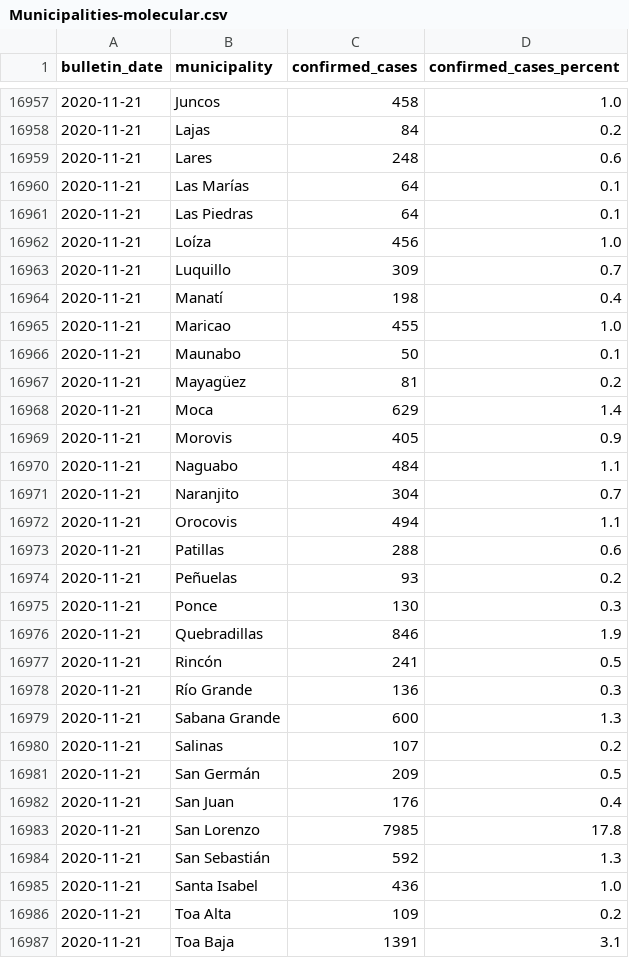
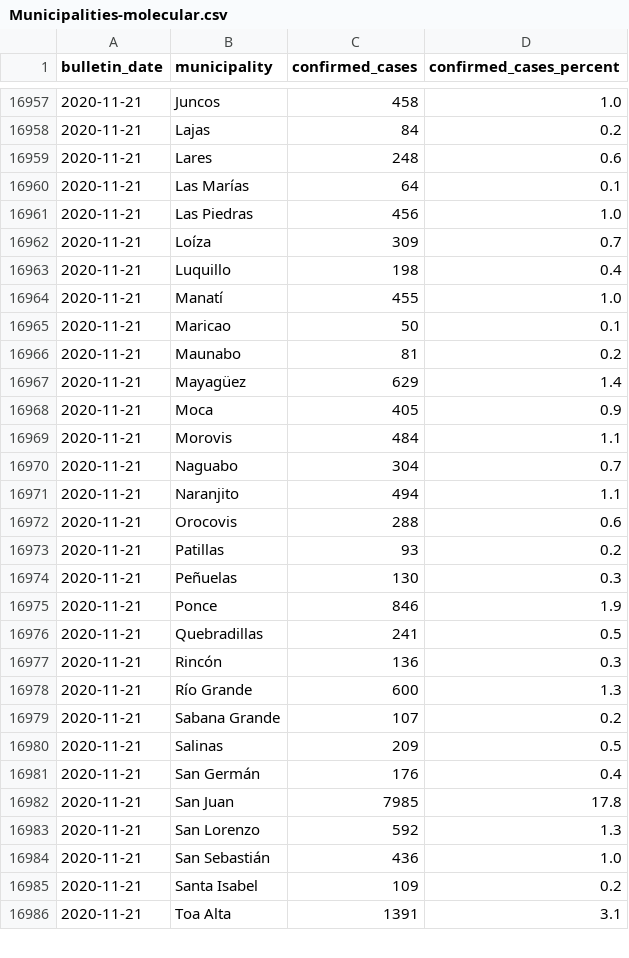
Before and after one commit to sacundim/covid-19-puerto-rico, a CSV file: assets/data/cases/Municipalities-molecular.csv, drawn as a sheet; only a part is shown, gaps mark what is left out; the diff covers the shown part only.

Commit message:
PRDoH's confirmed cases by municipality table had a nasty off-by-one error that gave the second column of municipalities the number for the next one in alphabetical order.

```diff
--- a/assets/data/cases/Municipalities-molecular.csv
+++ b/assets/data/cases/Municipalities-molecular.csv
@@ -16960,28 +16960,27 @@ bulletin_date,municipality,confirmed_cases,confirmed_cases_percent
 2020-11-21,Las Marías,64,0.1
-2020-11-21,Las Piedras,64,0.1
-2020-11-21,Loíza,456,1.0
-2020-11-21,Luquillo,309,0.7
-2020-11-21,Manatí,198,0.4
-2020-11-21,Maricao,455,1.0
-2020-11-21,Maunabo,50,0.1
-2020-11-21,Mayagüez,81,0.2
-2020-11-21,Moca,629,1.4
-2020-11-21,Morovis,405,0.9
-2020-11-21,Naguabo,484,1.1
-2020-11-21,Naranjito,304,0.7
-2020-11-21,Orocovis,494,1.1
-2020-11-21,Patillas,288,0.6
-2020-11-21,Peñuelas,93,0.2
-2020-11-21,Ponce,130,0.3
-2020-11-21,Quebradillas,846,1.9
-2020-11-21,Rincón,241,0.5
-2020-11-21,Río Grande,136,0.3
-2020-11-21,Sabana Grande,600,1.3
-2020-11-21,Salinas,107,0.2
-2020-11-21,San Germán,209,0.5
-2020-11-21,San Juan,176,0.4
-2020-11-21,San Lorenzo,7985,17.8
-2020-11-21,San Sebastián,592,1.3
-2020-11-21,Santa Isabel,436,1.0
-2020-11-21,Toa Alta,109,0.2
-2020-11-21,Toa Baja,1391,3.1
+2020-11-21,Las Piedras,456,1.0
+2020-11-21,Loíza,309,0.7
+2020-11-21,Luquillo,198,0.4
+2020-11-21,Manatí,455,1.0
+2020-11-21,Maricao,50,0.1
+2020-11-21,Maunabo,81,0.2
+2020-11-21,Mayagüez,629,1.4
+2020-11-21,Moca,405,0.9
+2020-11-21,Morovis,484,1.1
+2020-11-21,Naguabo,304,0.7
+2020-11-21,Naranjito,494,1.1
+2020-11-21,Orocovis,288,0.6
+2020-11-21,Patillas,93,0.2
+2020-11-21,Peñuelas,130,0.3
+2020-11-21,Ponce,846,1.9
+2020-11-21,Quebradillas,241,0.5
+2020-11-21,Rincón,136,0.3
+2020-11-21,Río Grande,600,1.3
+2020-11-21,Sabana Grande,107,0.2
+2020-11-21,Salinas,209,0.5
+2020-11-21,San Germán,176,0.4
+2020-11-21,San Juan,7985,17.8
+2020-11-21,San Lorenzo,592,1.3
+2020-11-21,San Sebastián,436,1.0
+2020-11-21,Santa Isabel,109,0.2
+2020-11-21,Toa Alta,1391,3.1
```
Also changed, not shown: 1 added row and 8 edited cells elsewhere in this file.
